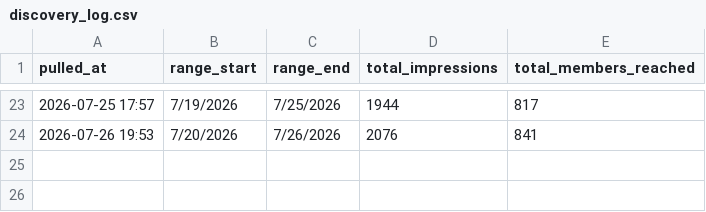
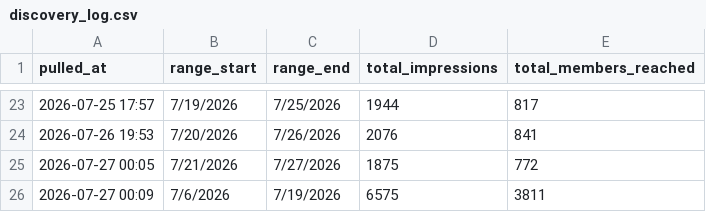
Before and after one commit to Straventis/contentIQ, a CSV file: src/_data/discovery_log.csv, drawn as a sheet; only a part is shown, gaps mark what is left out.

```diff
--- a/src/_data/discovery_log.csv
+++ b/src/_data/discovery_log.csv
@@ -24 +24,3 @@ pulled_at,range_start,range_end,total_impressions,total_members_reached
 2026-07-26 19:53,7/20/2026,7/26/2026,2076,841
+2026-07-27 00:05,7/21/2026,7/27/2026,1875,772
+2026-07-27 00:09,7/6/2026,7/19/2026,6575,3811
```
Also changed, not shown: src/_data/daily_totals.csv, src/_data/master.csv, 1 other file.
